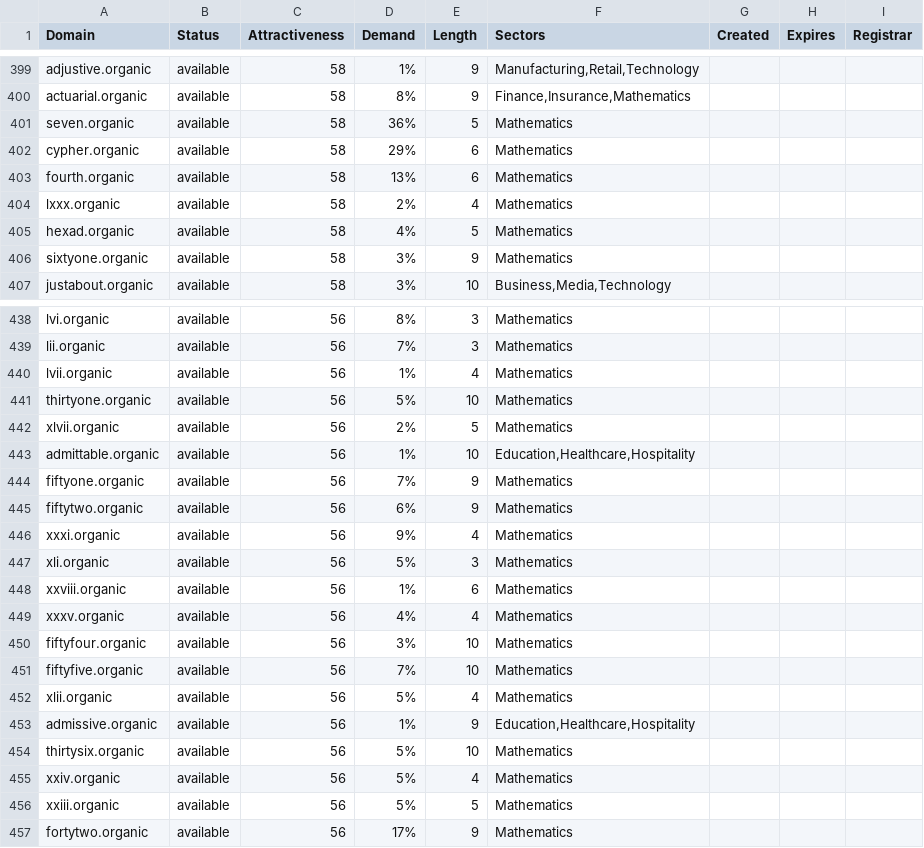
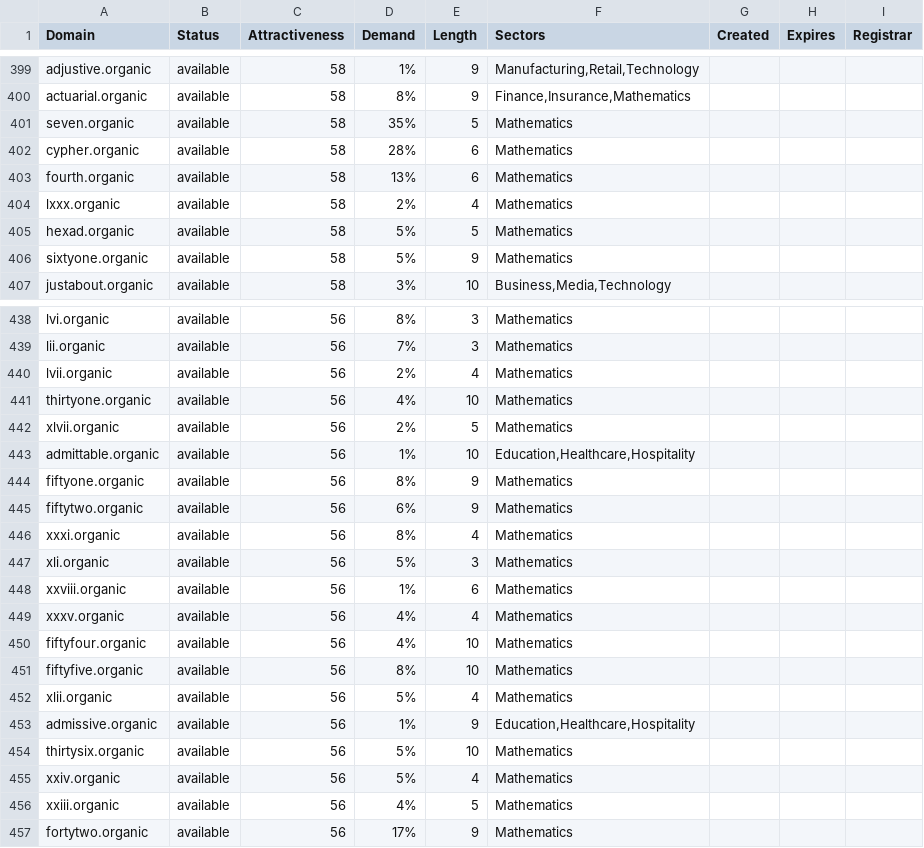
Before and after one commit to UniqueDomains/organic-oneword-domains, a CSV file: organic.csv, drawn as a sheet; only a part is shown, gaps mark what is left out; the diff covers the shown part only.

Commit message:
Domains update

```diff
--- a/organic.csv
+++ b/organic.csv
@@ -400,8 +400,8 @@ adjustive.organic,available,58,1%,9,"Manufacturing,Retail,Technology",,,
 actuarial.organic,available,58,8%,9,"Finance,Insurance,Mathematics",,,
-seven.organic,available,58,36%,5,Mathematics,,,
-cypher.organic,available,58,29%,6,Mathematics,,,
+seven.organic,available,58,35%,5,Mathematics,,,
+cypher.organic,available,58,28%,6,Mathematics,,,
 fourth.organic,available,58,13%,6,Mathematics,,,
 lxxx.organic,available,58,2%,4,Mathematics,,,
-hexad.organic,available,58,4%,5,Mathematics,,,
-sixtyone.organic,available,58,3%,9,Mathematics,,,
+hexad.organic,available,58,5%,5,Mathematics,,,
+sixtyone.organic,available,58,5%,9,Mathematics,,,
 justabout.organic,available,58,3%,10,"Business,Media,Technology",,,
@@ -439,9 +439,9 @@ lvi.organic,available,56,8%,3,Mathematics,,,
 lii.organic,available,56,7%,3,Mathematics,,,
-lvii.organic,available,56,1%,4,Mathematics,,,
-thirtyone.organic,available,56,5%,10,Mathematics,,,
+lvii.organic,available,56,2%,4,Mathematics,,,
+thirtyone.organic,available,56,4%,10,Mathematics,,,
 xlvii.organic,available,56,2%,5,Mathematics,,,
 admittable.organic,available,56,1%,10,"Education,Healthcare,Hospitality",,,
-fiftyone.organic,available,56,7%,9,Mathematics,,,
+fiftyone.organic,available,56,8%,9,Mathematics,,,
 fiftytwo.organic,available,56,6%,9,Mathematics,,,
-xxxi.organic,available,56,9%,4,Mathematics,,,
+xxxi.organic,available,56,8%,4,Mathematics,,,
 xli.organic,available,56,5%,3,Mathematics,,,
@@ -449,4 +449,4 @@ xxviii.organic,available,56,1%,6,Mathematics,,,
 xxxv.organic,available,56,4%,4,Mathematics,,,
-fiftyfour.organic,available,56,3%,10,Mathematics,,,
-fiftyfive.organic,available,56,7%,10,Mathematics,,,
+fiftyfour.organic,available,56,4%,10,Mathematics,,,
+fiftyfive.organic,available,56,8%,10,Mathematics,,,
 xlii.organic,available,56,5%,4,Mathematics,,,
@@ -455,3 +455,3 @@ thirtysix.organic,available,56,5%,10,Mathematics,,,
 xxiv.organic,available,56,5%,4,Mathematics,,,
-xxiii.organic,available,56,5%,5,Mathematics,,,
+xxiii.organic,available,56,4%,5,Mathematics,,,
 fortytwo.organic,available,56,17%,9,Mathematics,,,
```
Also changed, not shown: 49 edited cells elsewhere in this file, 2 other files.
